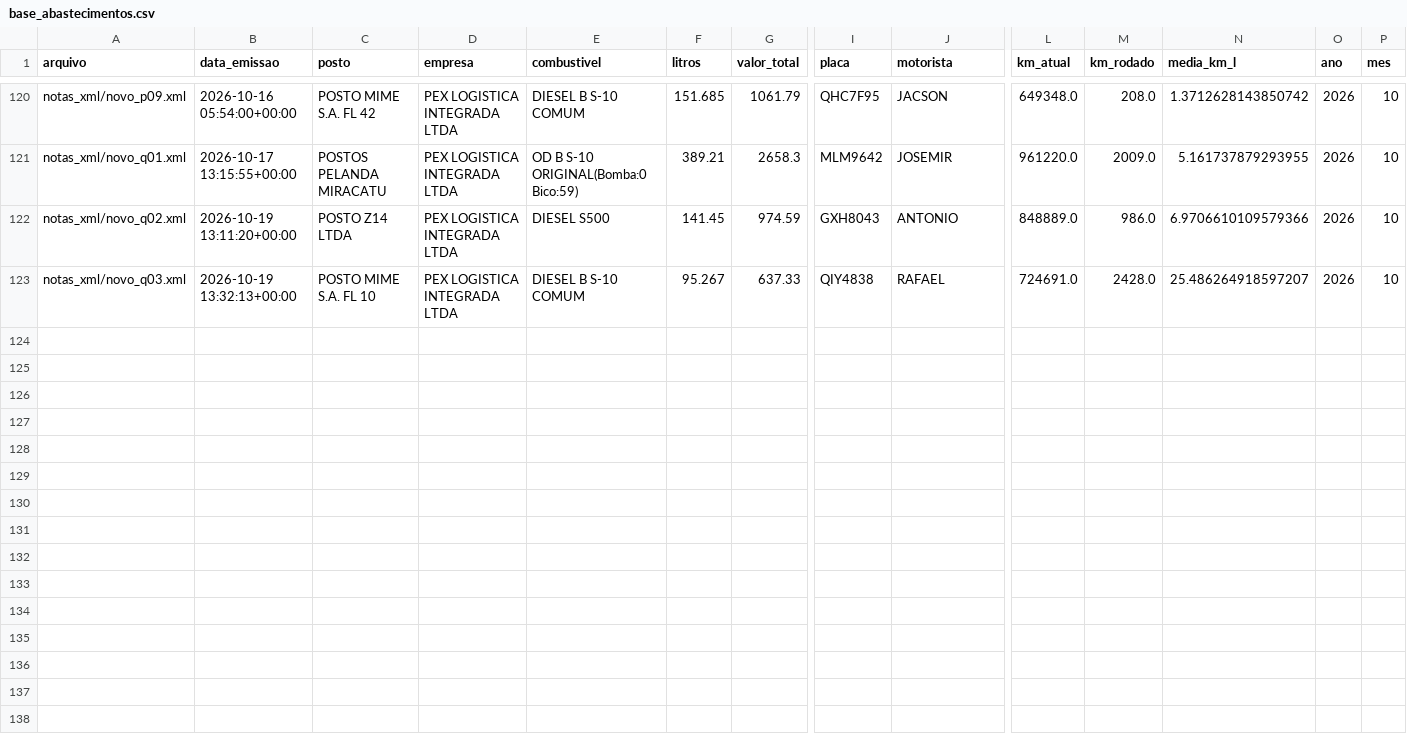
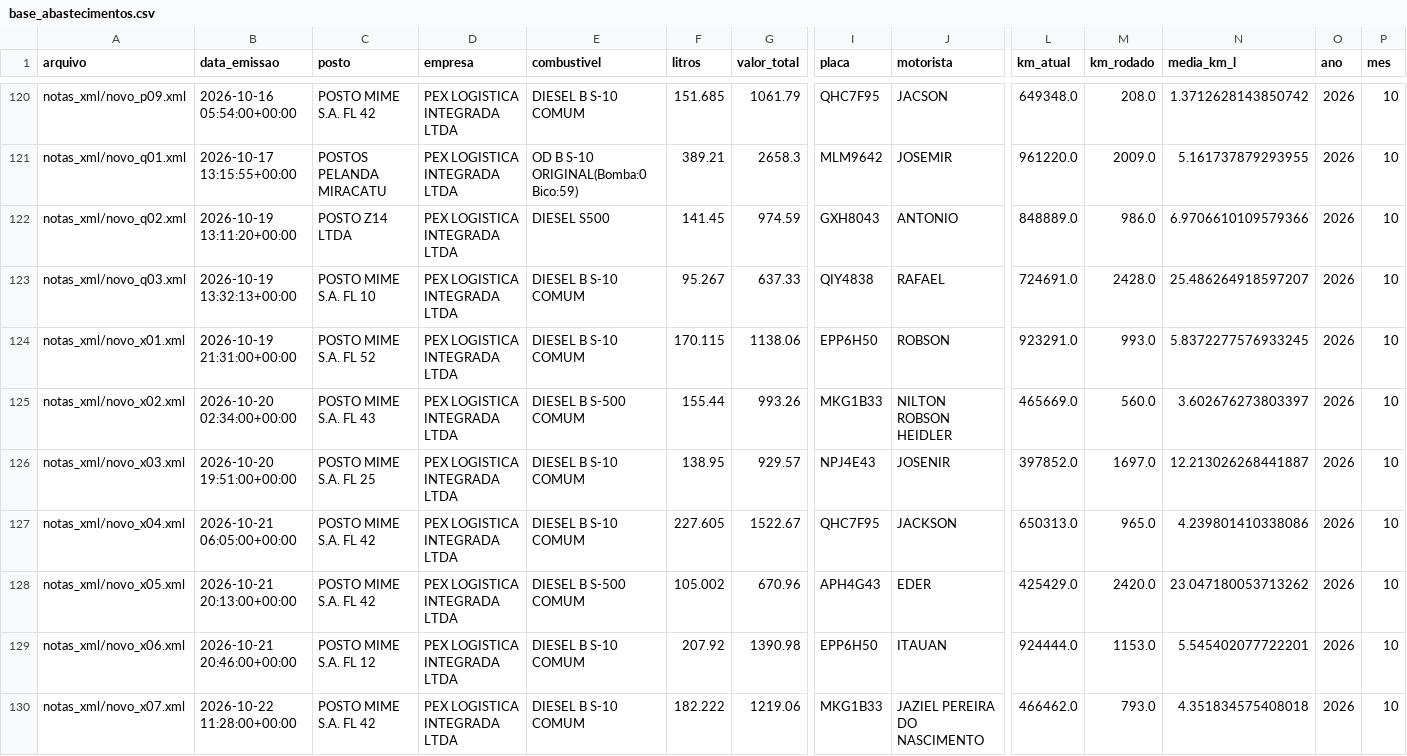
Before and after one commit to leandroosmar-dot/dashboard-abastecimento, a CSV file: base_abastecimentos.csv, drawn as a sheet; only a part is shown, gaps mark what is left out; rows hold the shown columns only; the diff names each change by its address in the sheet, - before the commit and + after, or states it on an @@ line.

Commit message:
atualiza 22/10

```diff
--- a/base_abastecimentos.csv
+++ b/base_abastecimentos.csv
+row 124: notas_xml/novo_x01.xml | 2026-10-19 21:31:00+00:00 | POSTO MIME S.A. FL 52 | PEX LOGISTICA INTEGRADA LTDA | DIESEL B S-10 COMUM | 170.115 | 1138.06 | EPP6H50 | ROBSON | 923291.0 | 993.0 | 5.8372277576933245 | 2026 | 10
+row 125: notas_xml/novo_x02.xml | 2026-10-20 02:34:00+00:00 | POSTO MIME S.A. FL 43 | PEX LOGISTICA INTEGRADA LTDA | DIESEL B S-500 COMUM | 155.44 | 993.26 | MKG1B33 | NILTON ROBSON HEIDLER | 465669.0 | 560.0 | 3.602676273803397 | 2026 | 10
+row 126: notas_xml/novo_x03.xml | 2026-10-20 19:51:00+00:00 | POSTO MIME S.A. FL 25 | PEX LOGISTICA INTEGRADA LTDA | DIESEL B S-10 COMUM | 138.95 | 929.57 | NPJ4E43 | JOSENIR | 397852.0 | 1697.0 | 12.213026268441887 | 2026 | 10
+row 127: notas_xml/novo_x04.xml | 2026-10-21 06:05:00+00:00 | POSTO MIME S.A. FL 42 | PEX LOGISTICA INTEGRADA LTDA | DIESEL B S-10 COMUM | 227.605 | 1522.67 | QHC7F95 | JACKSON | 650313.0 | 965.0 | 4.239801410338086 | 2026 | 10
+row 128: notas_xml/novo_x05.xml | 2026-10-21 20:13:00+00:00 | POSTO MIME S.A. FL 42 | PEX LOGISTICA INTEGRADA LTDA | DIESEL B S-500 COMUM | 105.002 | 670.96 | APH4G43 | EDER | 425429.0 | 2420.0 | 23.047180053713262 | 2026 | 10
+row 129: notas_xml/novo_x06.xml | 2026-10-21 20:46:00+00:00 | POSTO MIME S.A. FL 12 | PEX LOGISTICA INTEGRADA LTDA | DIESEL B S-10 COMUM | 207.92 | 1390.98 | EPP6H50 | ITAUAN | 924444.0 | 1153.0 | 5.545402077722201 | 2026 | 10
+row 130: notas_xml/novo_x07.xml | 2026-10-22 11:28:00+00:00 | POSTO MIME S.A. FL 42 | PEX LOGISTICA INTEGRADA LTDA | DIESEL B S-10 COMUM | 182.222 | 1219.06 | MKG1B33 | JAZIEL PEREIRA DO NASCIMENTO | 466462.0 | 793.0 | 4.351834575408018 | 2026 | 10
```
